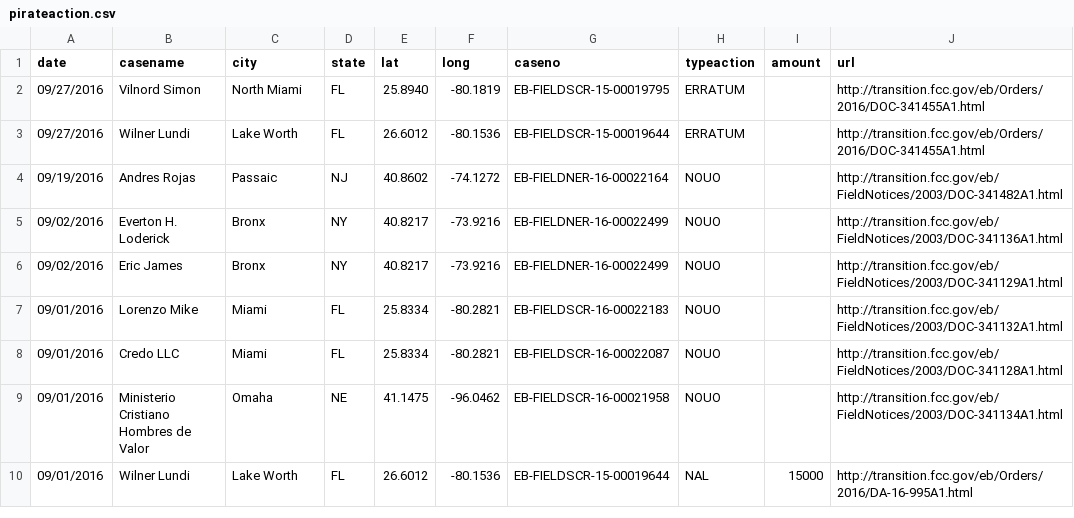
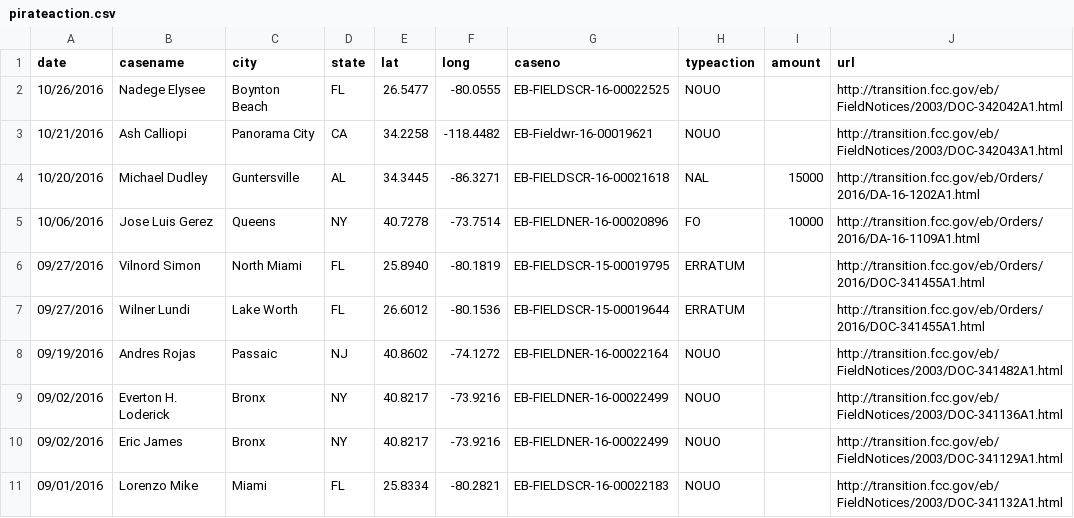
Before and after one commit to FCC/pirateaction2, a CSV file: data/pirateaction.csv, drawn as a sheet; only a part is shown; the shorter side is filled out with more unchanged rows; the diff names each change by its address in the sheet, - before the commit and + after, or states it on an @@ line.

```diff
--- a/data/pirateaction.csv
+++ b/data/pirateaction.csv
+row 2: 10/26/2016 | Nadege Elysee | Boynton Beach | FL | 26.5477 | -80.0555 | EB-FIELDSCR-16-00022525 | NOUO |  | http://transition.fcc.gov/eb/FieldNotices/2003/DOC-342042A1.html
+row 3: 10/21/2016 | Ash Calliopi | Panorama City | CA | 34.2258 | -118.4482 | EB-Fieldwr-16-00019621 | NOUO |  | http://transition.fcc.gov/eb/FieldNotices/2003/DOC-342043A1.html
+row 4: 10/20/2016 | Michael Dudley | Guntersville | AL | 34.3445 | -86.3271 | EB-FIELDSCR-16-00021618 | NAL | 15000 | http://transition.fcc.gov/eb/Orders/2016/DA-16-1202A1.html
+row 5: 10/06/2016 | Jose Luis Gerez | Queens | NY | 40.7278 | -73.7514 | EB-FIELDNER-16-00020896 | FO | 10000 | http://transition.fcc.gov/eb/Orders/2016/DA-16-1109A1.html
```
Also changed, not shown: data/pirateaction_test.csv.
